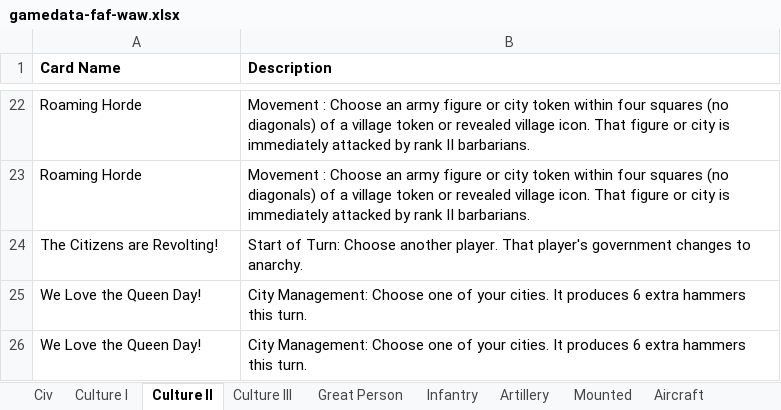
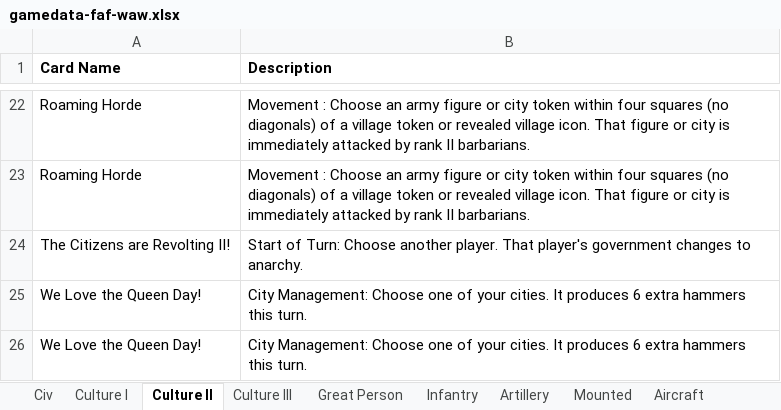
Before and after one commit to cash1981/civilization-boardgame-rest, an Excel workbook: src/main/resources/assets/gamedata-faf-waw.xlsx, sheet Culture II, drawn as a sheet; only a part is shown, gaps mark what is left out; values as stored, in another font and other column widths than the file's, no borders; the diff names each change by its address in the sheet, - before the commit and + after, or states it on an @@ line.

Commit message:
Added support for anarchy lvl 1

```diff
--- a/src/main/resources/assets/gamedata-faf-waw.xlsx (sheet Culture II)
+++ b/src/main/resources/assets/gamedata-faf-waw.xlsx (sheet Culture II)
-A24 (Card Name): The Citizens are Revolting!
+A24 (Card Name): The Citizens are Revolting II!
```
